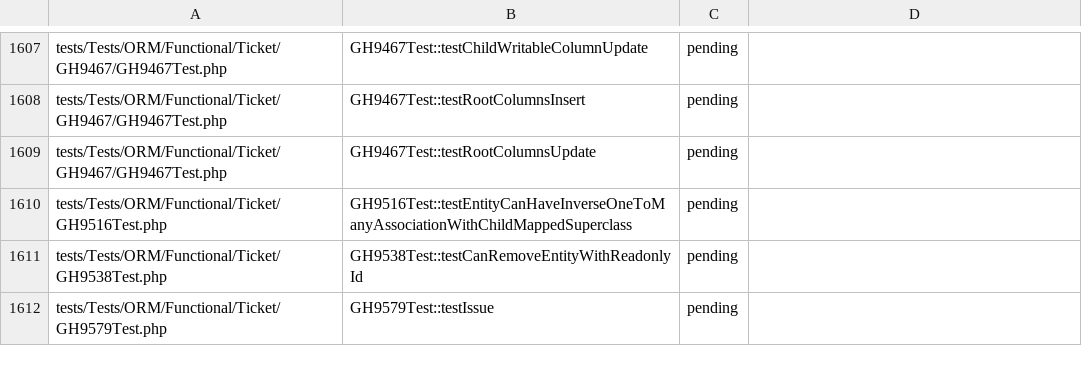
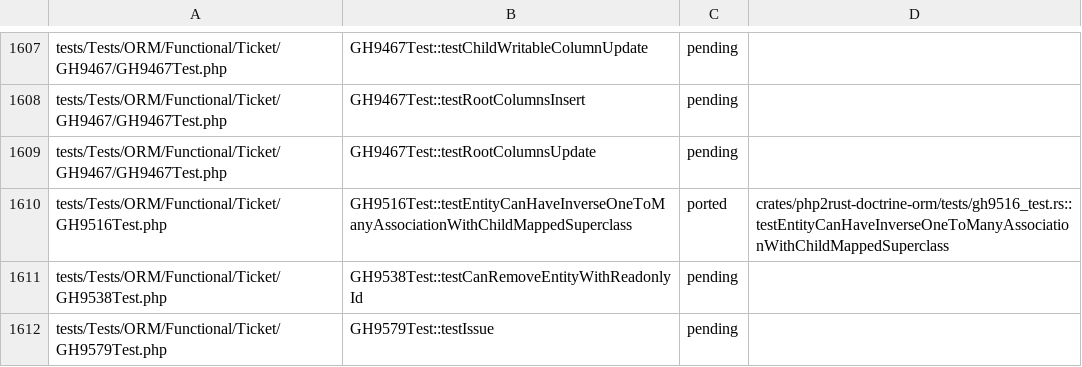
Before and after one commit to D-Nations/php2rust-doctrine-orm, a TSV file: parity/doctrine/orm.tsv, drawn as a sheet; only a part is shown, gaps mark what is left out.

```diff
--- a/parity/doctrine/orm.tsv
+++ b/parity/doctrine/orm.tsv
@@ -1609,3 +1609,3 @@ tests/Tests/ORM/Functional/Ticket/GH9467/GH9467Test.php	GH9467Test::testRootColu
 tests/Tests/ORM/Functional/Ticket/GH9467/GH9467Test.php	GH9467Test::testRootColumnsUpdate	pending	
-tests/Tests/ORM/Functional/Ticket/GH9516Test.php	GH9516Test::testEntityCanHaveInverseOneToManyAssociationWithChildMappedSuperclass	pending	
+tests/Tests/ORM/Functional/Ticket/GH9516Test.php	GH9516Test::testEntityCanHaveInverseOneToManyAssociationWithChildMappedSuperclass	ported	crates/php2rust-doctrine-orm/tests/gh9516_test.rs::testEntityCanHaveInverseOneToManyAssociationWithChildMappedSuperclass
 tests/Tests/ORM/Functional/Ticket/GH9538Test.php	GH9538Test::testCanRemoveEntityWithReadonlyId	pending	
```
Also changed, not shown: parity/sources.tsv, 1 other file.
